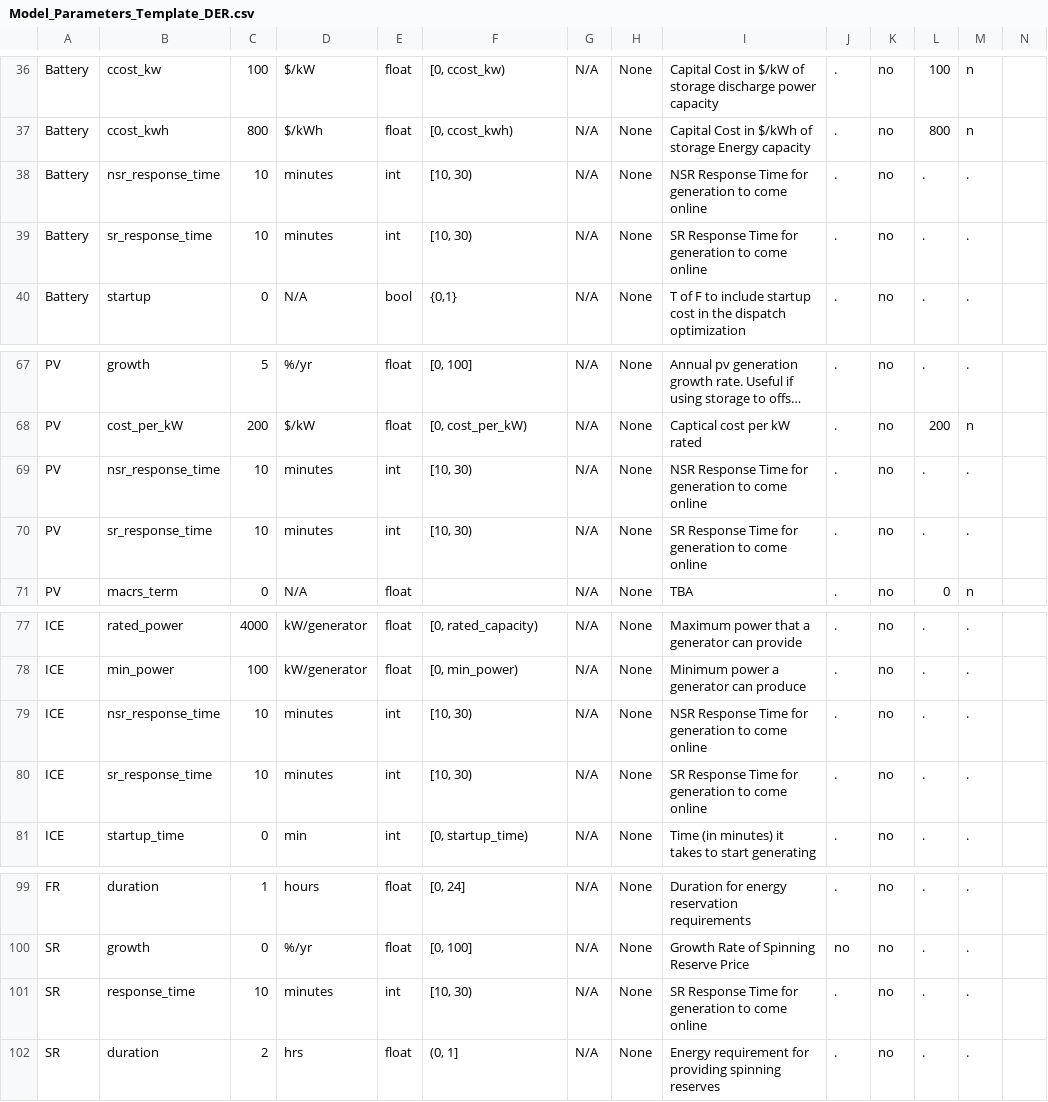
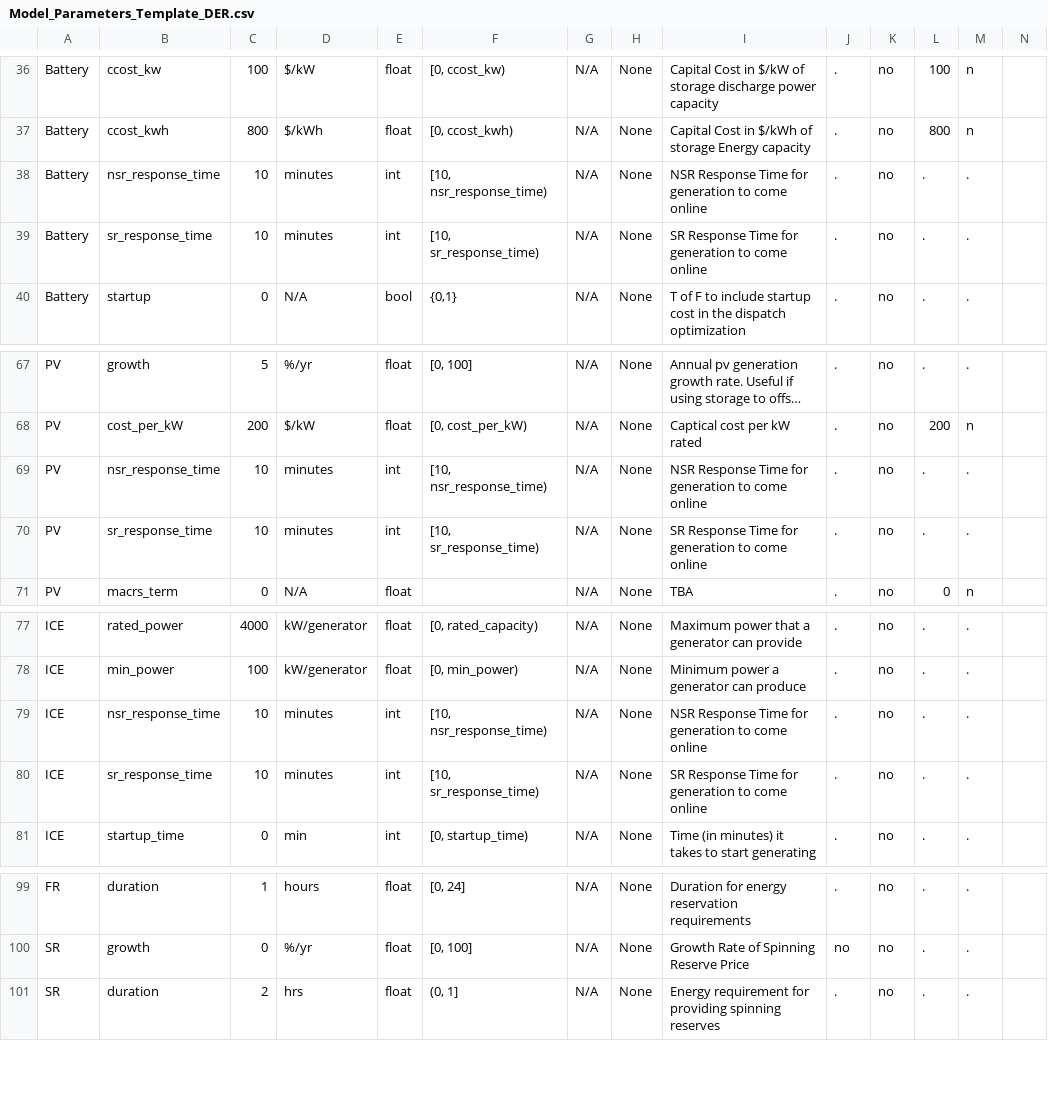
Before and after one commit to irizvanoghlu/Avantus, a CSV file: Model_Parameters_Template_DER.csv, drawn as a sheet; only a part is shown, gaps mark what is left out; long unchanged cells end in …; the diff names each change by its address in the sheet, - before the commit and + after, or states it on an @@ line.

Commit message:
Stashing these changes for now. Will come back later and rebase into single commit

```diff
--- a/Model_Parameters_Template_DER.csv
+++ b/Model_Parameters_Template_DER.csv
-F38: [10, 30)
+F38: [10, nsr_response_time)
-F39: [10, 30)
+F39: [10, sr_response_time)
-F69: [10, 30)
+F69: [10, nsr_response_time)
-F70: [10, 30)
+F70: [10, sr_response_time)
-F79: [10, 30)
+F79: [10, nsr_response_time)
-F80: [10, 30)
+F80: [10, sr_response_time)
-row 101: SR | response_time | 10 | minutes | int | [10, 30) | N/A | None | SR Response Time for generation to come online | . | no | . | .
```
Also changed, not shown: 2 other files.
